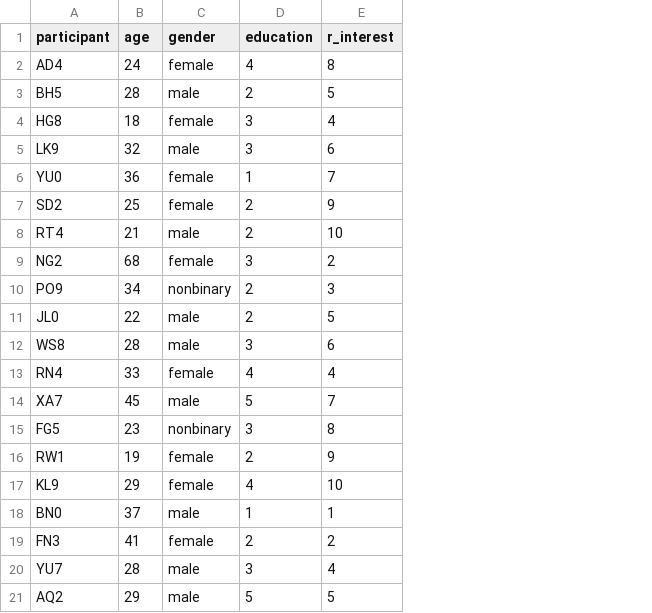
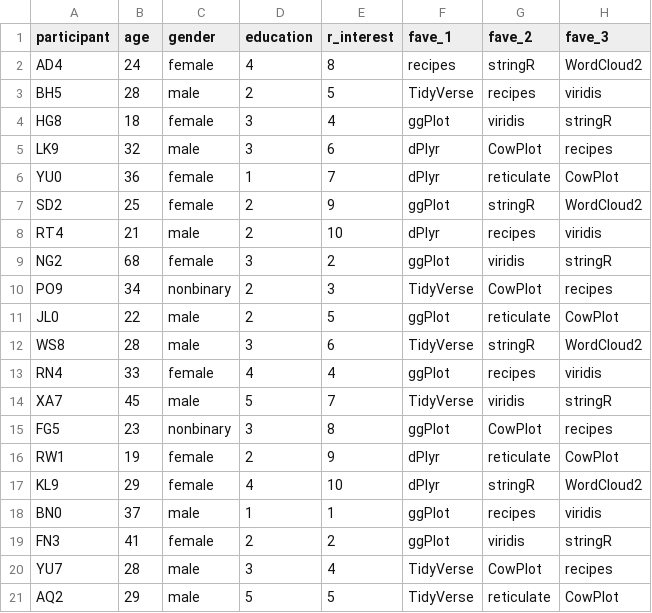
Before and after one commit to DGfS-PhD-2021/tidyverse-materials, a CSV file: data/dgfs_pars_lexdec.csv, drawn as a sheet; the diff names each change by its address in the sheet, - before the commit and + after, or states it on an @@ line.

Commit message:
add to participant data, write join and pivot exercises

```diff
--- a/data/dgfs_pars_lexdec.csv
+++ b/data/dgfs_pars_lexdec.csv
+column F (fave_1), rows 2-21: recipes | TidyVerse | ggPlot | dPlyr | dPlyr | ggPlot | dPlyr | ggPlot | TidyVerse | ggPlot | TidyVerse | ggPlot | TidyVerse | ggPlot | dPlyr | dPlyr | ggPlot | ggPlot | TidyVerse | TidyVerse
+column G (fave_2), rows 2-21: stringR | recipes | viridis | CowPlot | reticulate | stringR | recipes | viridis | CowPlot | reticulate | stringR | recipes | viridis | CowPlot | reticulate | stringR | recipes | viridis | CowPlot | reticulate
+column H (fave_3), rows 2-21: WordCloud2 | viridis | stringR | recipes | CowPlot | WordCloud2 | viridis | stringR | recipes | CowPlot | WordCloud2 | viridis | stringR | recipes | CowPlot | WordCloud2 | viridis | stringR | recipes | CowPlot
```
Also changed, not shown: 4 other files.
